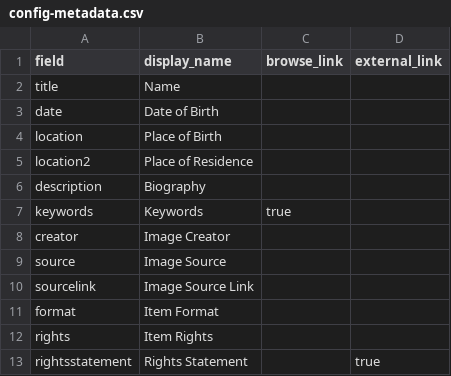
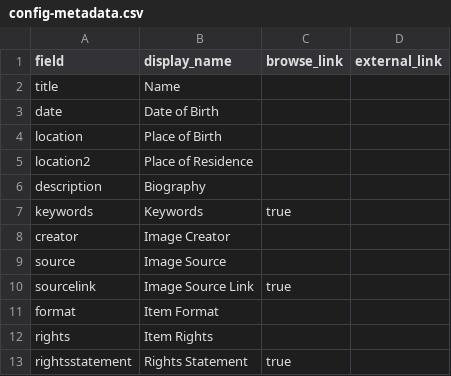
Before and after one commit to vgar16/NEWMETA, a CSV file: _data/config-metadata.csv, drawn as a sheet.

Commit message:
Update config-metadata.csv added true to line 10

```diff
--- a/_data/config-metadata.csv
+++ b/_data/config-metadata.csv
@@ -9,5 +9,5 @@ creator,Image Creator,
 source, Image Source,
-sourcelink, Image Source Link,
+sourcelink, Image Source Link,true
 format,Item Format,
 rights,Item Rights,
-rightsstatement,Rights Statement,,true
+rightsstatement,Rights Statement,true
```
